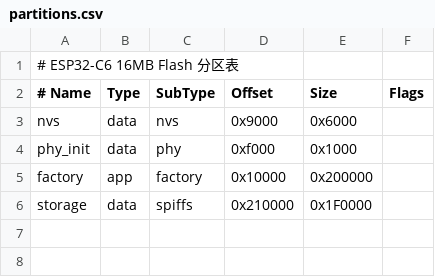
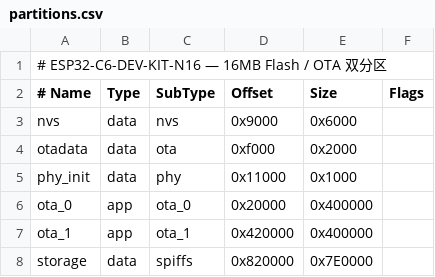
Before and after one commit to pzb568/esp32c6, a CSV file: partitions.csv, drawn as a sheet.

Commit message:
feat: use full 16MB N16 flash with dual OTA partitions

```diff
--- a/partitions.csv
+++ b/partitions.csv
@@ -1,6 +1,8 @@
-# ESP32-C6 16MB Flash 分区表
+# ESP32-C6-DEV-KIT-N16 — 16MB Flash / OTA 双分区
 # Name,       Type, SubType,  Offset,   Size,      Flags
 nvs,          data, nvs,      0x9000,   0x6000
-phy_init,     data, phy,      0xf000,   0x1000
-factory,      app,  factory,  0x10000,  0x200000
-storage,      data, spiffs,   0x210000, 0x1F0000
+otadata,      data, ota,      0xf000,   0x2000
+phy_init,     data, phy,      0x11000,  0x1000
+ota_0,        app,  ota_0,    0x20000,  0x400000
+ota_1,        app,  ota_1,    0x420000, 0x400000
+storage,      data, spiffs,   0x820000, 0x7E0000
```
